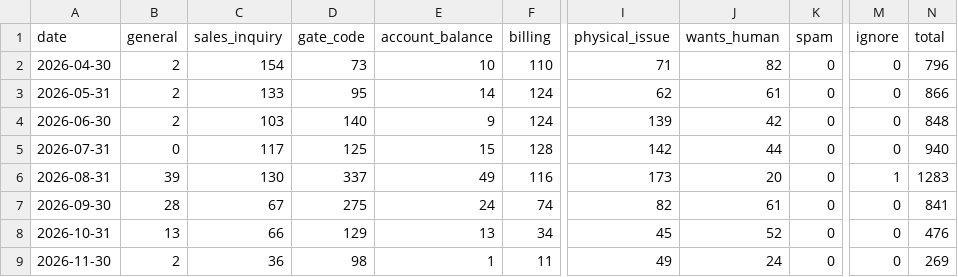
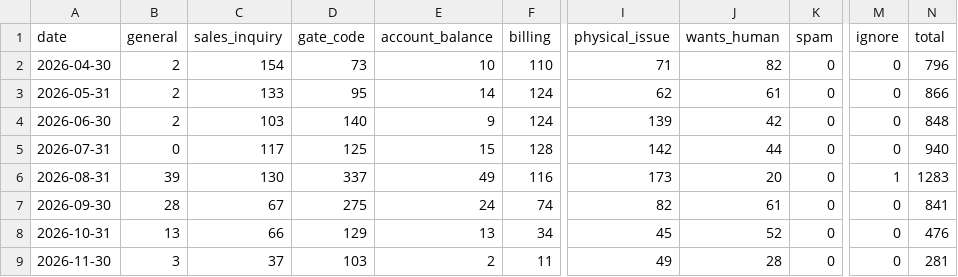
Before and after one commit to scalato/1box-dashboard, a CSV file: data/sp/escalations_by_category.csv, drawn as a sheet; only a part is shown, gaps mark what is left out; the diff names each change by its address in the sheet, - before the commit and + after, or states it on an @@ line.

Commit message:
Update MIS data - 2026-11-19

```diff
--- a/data/sp/escalations_by_category.csv
+++ b/data/sp/escalations_by_category.csv
-B9 (general): 2
+B9 (general): 3
-C9 (sales_inquiry): 36
+C9 (sales_inquiry): 37
-D9 (gate_code): 98
+D9 (gate_code): 103
-E9 (account_balance): 1
+E9 (account_balance): 2
-J9 (wants_human): 24
+J9 (wants_human): 28
-N9 (total): 269
+N9 (total): 281
```
Also changed, not shown: data/sp/conversations_by_category.csv, data/sp/conversations_by_location.csv, 3 other files.
